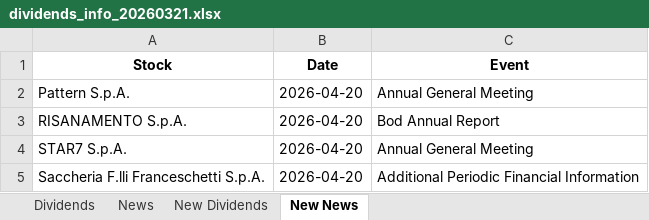
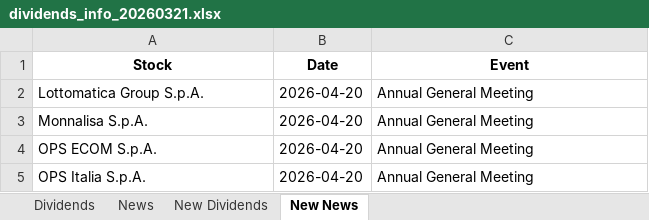
Before and after one commit to pattuallo/pattuallo.github.io, an Excel workbook: data/dividends_info_20260321.xlsx, sheet New News, drawn as a sheet; values as stored, in another font and other column widths than the file's, no borders; removed rows and columns are numbered as before the commit, all else as after; the diff names each change by its address in the sheet, - before the commit and + after, or states it on an @@ line.

```diff
--- a/data/dividends_info_20260321.xlsx (sheet New News)
+++ b/data/dividends_info_20260321.xlsx (sheet New News)
+row 2: Lottomatica Group S.p.A. | 2026-04-20 | Annual General Meeting
-A3 (Stock): Pattern S.p.A.
+A3 (Stock): Monnalisa S.p.A.
-A4 (Stock): RISANAMENTO S.p.A.
+A4 (Stock): OPS ECOM S.p.A.
-C4 (Event): Bod Annual Report
+C4 (Event): Annual General Meeting
-A5 (Stock): STAR7 S.p.A.
+A5 (Stock): OPS Italia S.p.A.
-row 5: Saccheria F.lli Franceschetti S.p.A. | 2026-04-20 | Additional Periodic Financial Information
```
Also changed, not shown: sheet News.
